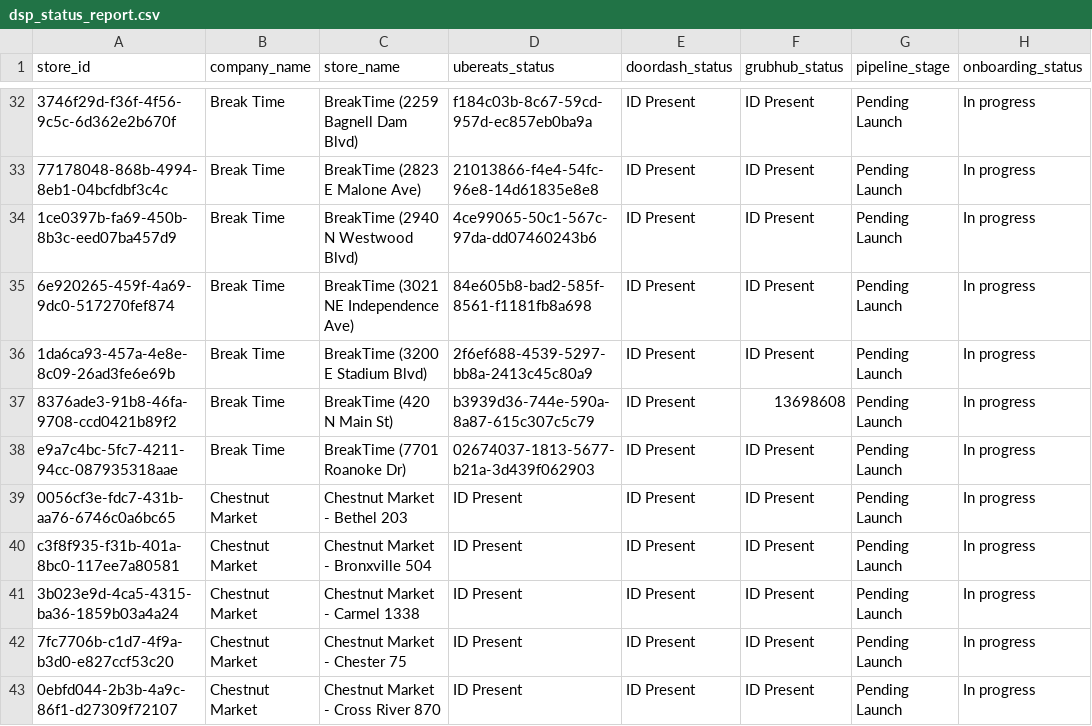
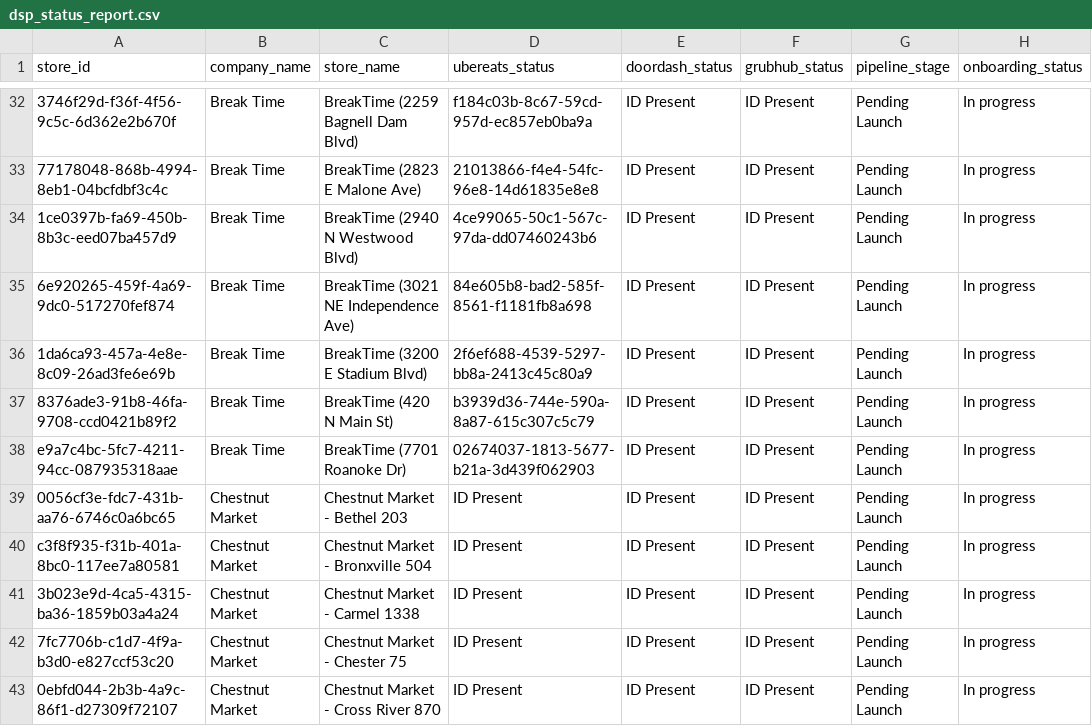
Before and after one commit to bradbishop1978/dsp-id-tracker, a CSV file: dsp_status_report.csv, drawn as a sheet; only a part is shown, gaps mark what is left out; the diff names each change by its address in the sheet, - before the commit and + after, or states it on an @@ line.

Commit message:
Update DSP ID report - 2026-02-21 00:05:27

```diff
--- a/dsp_status_report.csv
+++ b/dsp_status_report.csv
-F37 (grubhub_status): 13698608
+F37 (grubhub_status): ID Present
```
